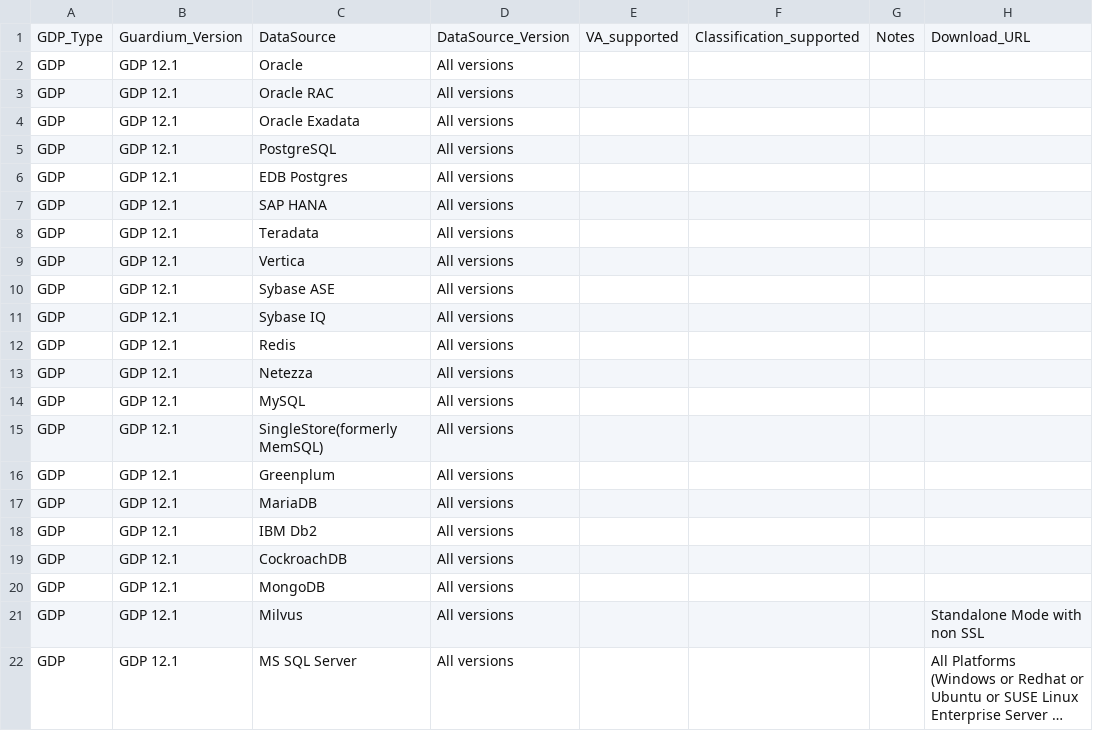
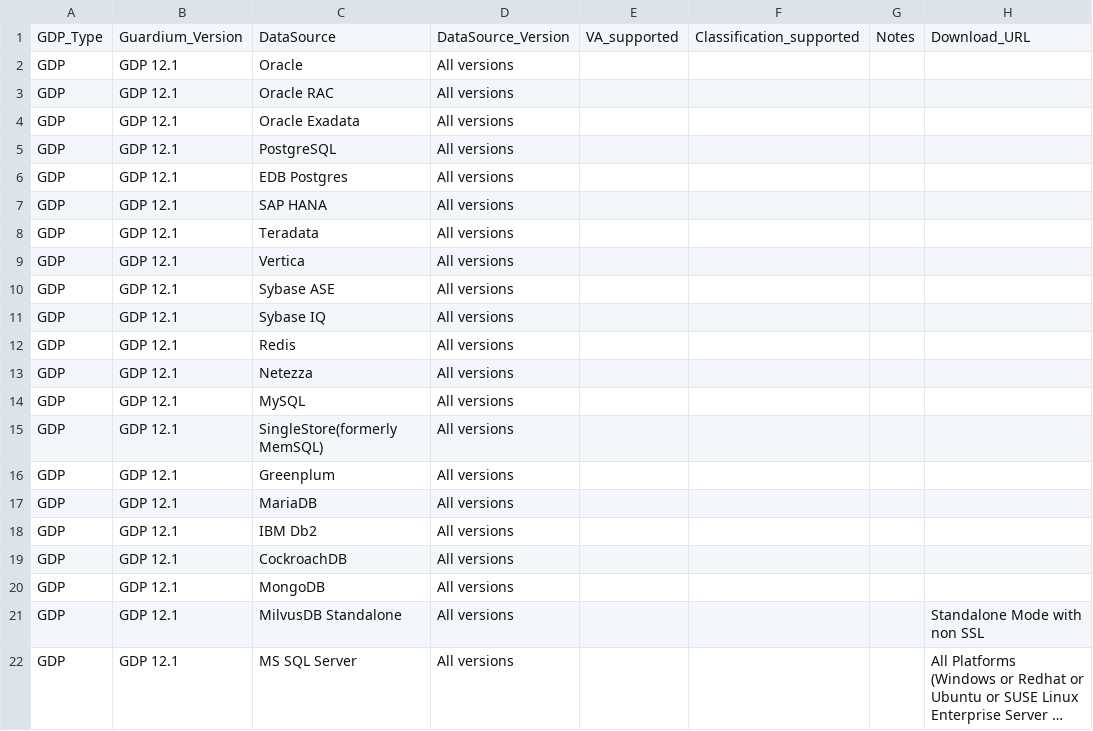
Before and after one commit to IBM/guardium-supported-datasources, a CSV file: consolidation-script2/data/input/OnPrem_ExStap.csv, drawn as a sheet; only a part is shown; long unchanged cells end in …; the diff names each change by its address in the sheet, - before the commit and + after, or states it on an @@ line.

Commit message:
GRD-94984 add MilvusDB Standalone support in ESTAP
Rename Milvus to MilvusDB Standalone. to match GUI data source

```diff
--- a/consolidation-script2/data/input/OnPrem_ExStap.csv
+++ b/consolidation-script2/data/input/OnPrem_ExStap.csv
-C21: Milvus
+C21: MilvusDB Standalone
```
